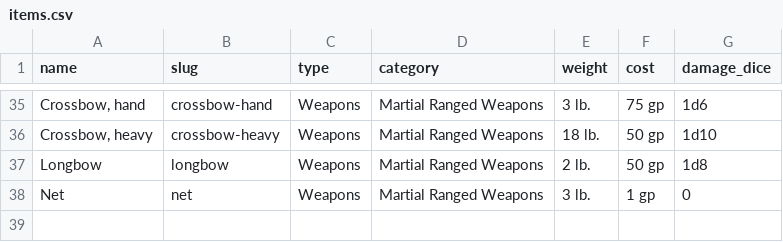
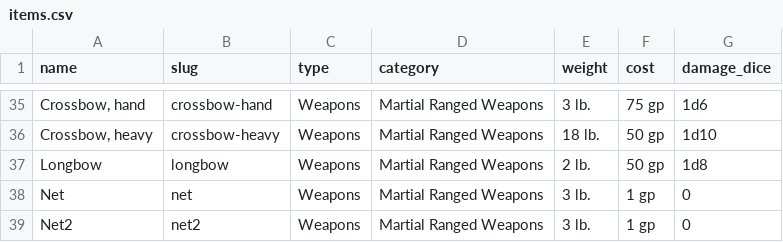
Before and after one commit to jonathanlombardo/laravel-gdr, a CSV file: database/csv/items.csv, drawn as a sheet; only a part is shown, gaps mark what is left out; the diff names each change by its address in the sheet, - before the commit and + after, or states it on an @@ line.

Commit message:
fix Item Seeder

```diff
--- a/database/csv/items.csv
+++ b/database/csv/items.csv
+row 39: Net2 | net2 | Weapons | Martial Ranged Weapons | 3 lb. | 1 gp | 0
```
Also changed, not shown: 1 other file.
